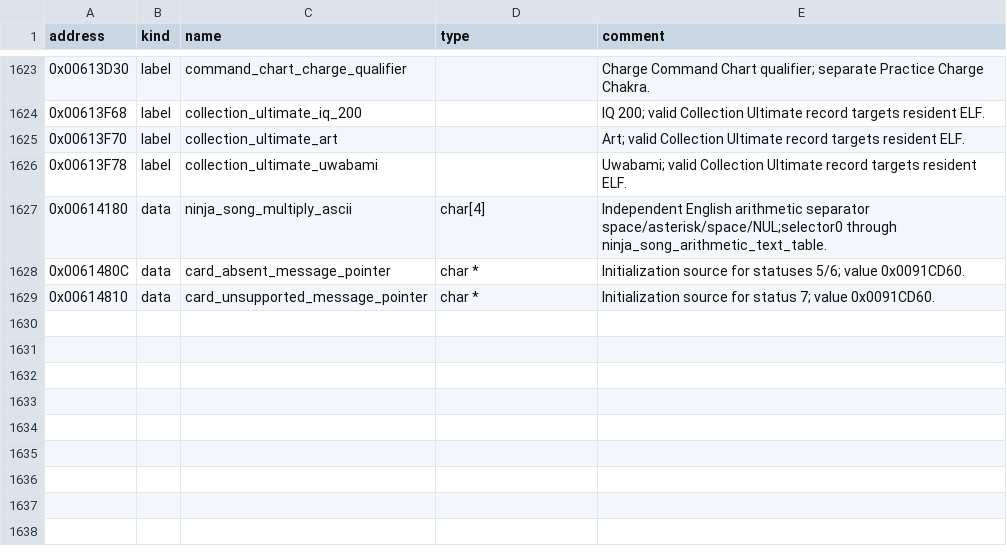
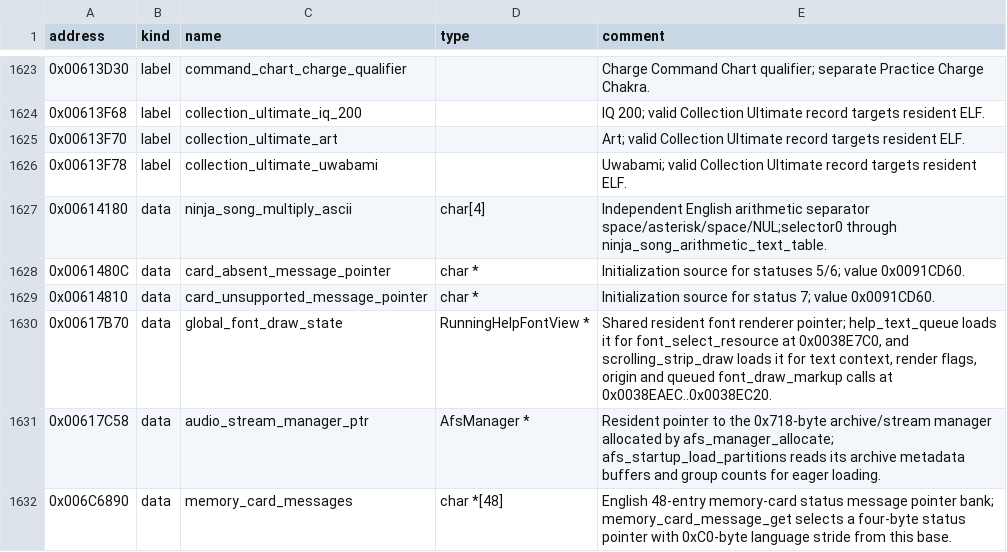
Before and after one commit to solid1353/UN-Workshop, a TSV file: reverse_engineering/annotations/NUN5/SLES_556.05/symbols.tsv, drawn as a sheet; only a part is shown, gaps mark what is left out.

Commit message:
Label 218 resident BSS globals the docs describe (215 in NA2's ELF, 3 in NUN5's), with types where their layout is established

```diff
--- a/reverse_engineering/annotations/NUN5/SLES_556.05/symbols.tsv
+++ b/reverse_engineering/annotations/NUN5/SLES_556.05/symbols.tsv
@@ -1629 +1629,4 @@ address	kind	name	type	comment
 0x00614810	data	card_unsupported_message_pointer	char *	Initialization source for status 7; value 0x0091CD60.
+0x00617B70	data	global_font_draw_state	RunningHelpFontView *	Shared resident font renderer pointer; help_text_queue loads it for font_select_resource at 0x0038E7C0, and scrolling_strip_draw loads it for text context, render flags, origin and queued font_draw_markup calls at 0x0038EAEC..0x0038EC20.
+0x00617C58	data	audio_stream_manager_ptr	AfsManager *	Resident pointer to the 0x718-byte archive/stream manager allocated by afs_manager_allocate; afs_startup_load_partitions reads its archive metadata buffers and group counts for eager loading.
+0x006C6890	data	memory_card_messages	char *[48]	English 48-entry memory-card status message pointer bank; memory_card_message_get selects a four-byte status pointer with 0xC0-byte language stride from this base.
```
Also changed, not shown: 1 other file.
